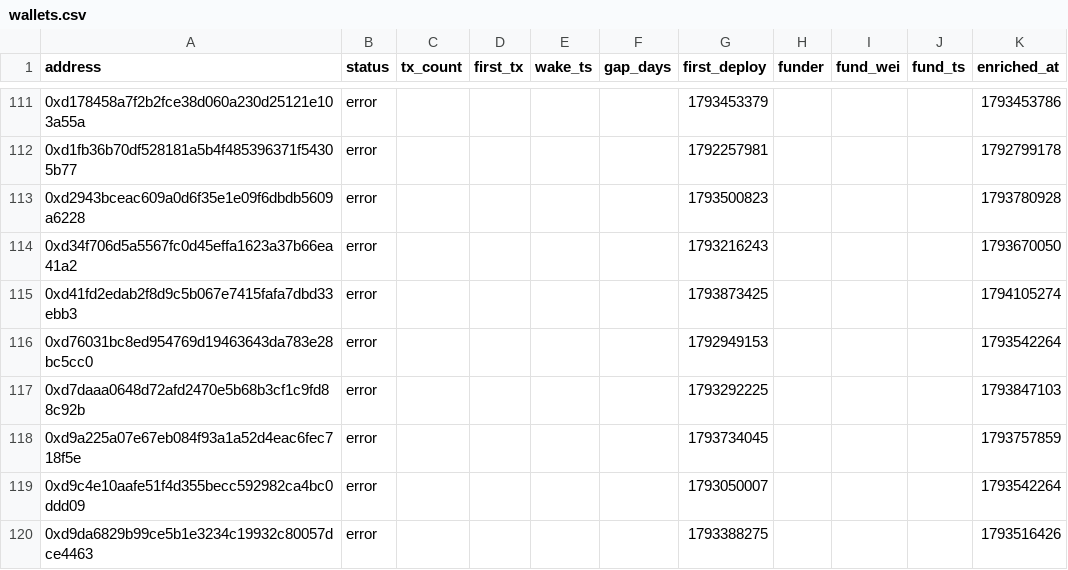
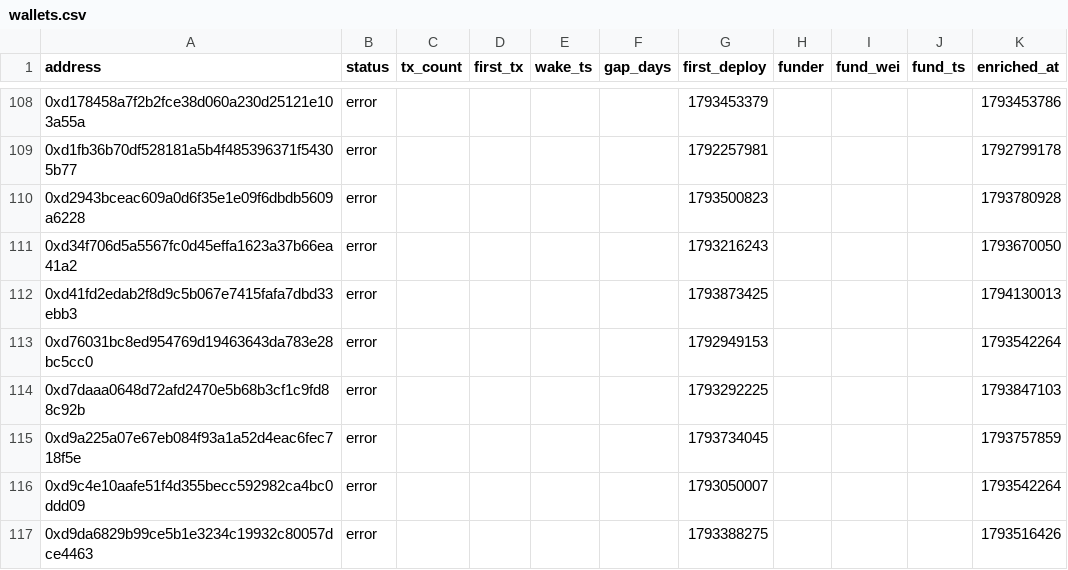
Before and after one commit to ashil13/early-hunter, a CSV file: data/wallets.csv, drawn as a sheet; only a part is shown, gaps mark what is left out; the diff covers the shown part only.

```diff
--- a/data/wallets.csv
+++ b/data/wallets.csv
@@ -114,3 +111,3 @@ address,status,tx_count,first_tx,wake_ts,gap_days,first_deploy,funder,fund_wei,f
 0xd34f706d5a5567fc0d45effa1623a37b66ea41a2,error,,,,,1793216243,,,,1793670050
-0xd41fd2edab2f8d9c5b067e7415fafa7dbd33ebb3,error,,,,,1793873425,,,,1794105274
+0xd41fd2edab2f8d9c5b067e7415fafa7dbd33ebb3,error,,,,,1793873425,,,,1794130013
 0xd76031bc8ed954769d19463643da783e28bc5cc0,error,,,,,1792949153,,,,1793542264
```
Also changed, not shown: 3 removed rows and 6 edited cells elsewhere in this file, 3 other files.
